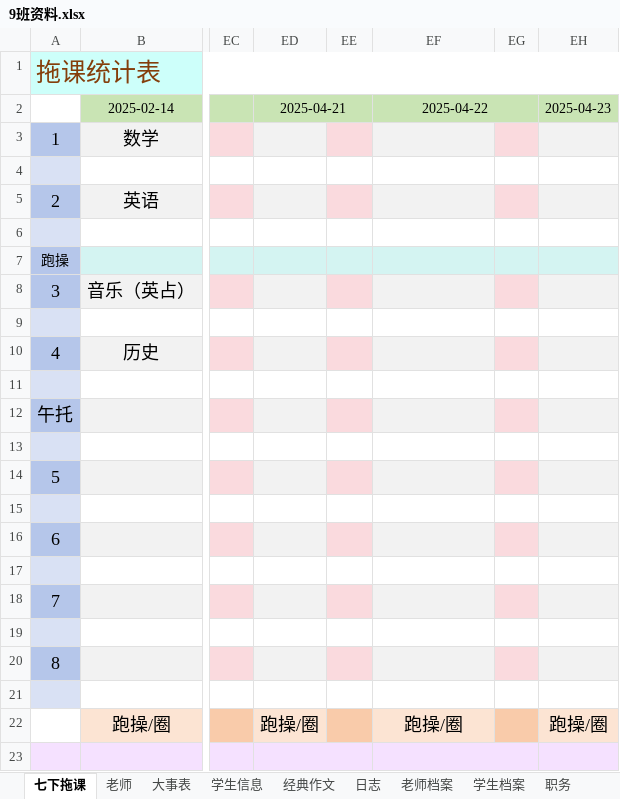
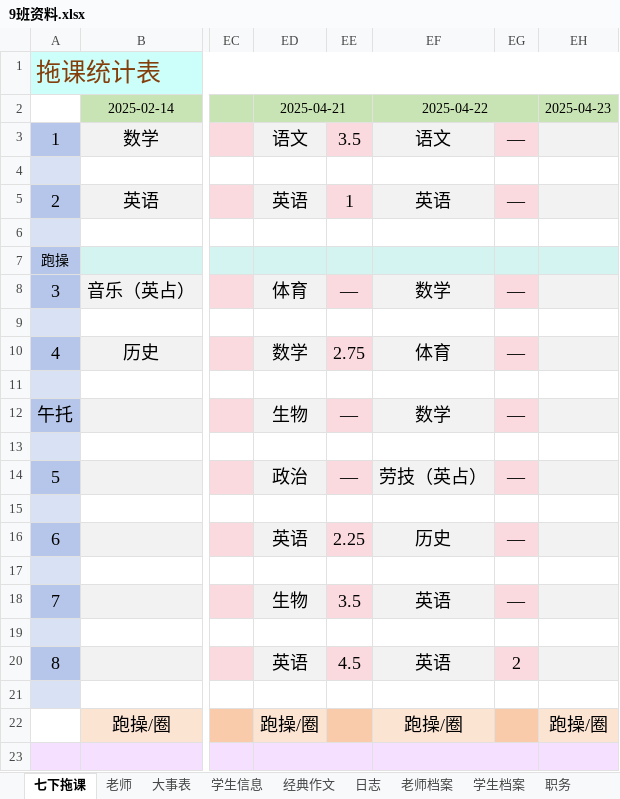
Before and after one commit to dsywy1698/dsywy1698.github.io, an Excel workbook: c/9班资料.xlsx, sheet 七下拖课, drawn as a sheet; only a part is shown, gaps mark what is left out; values as stored, in another font and other column widths than the file's, no borders; conditional formats not drawn; the diff names each change by its address in the sheet, - before the commit and + after, or states it on an @@ line.

```diff
--- a/c/9班资料.xlsx (sheet 七下拖课)
+++ b/c/9班资料.xlsx (sheet 七下拖课)
-ED3: (empty)
+ED3: 语文
-EE3: (empty)
+EE3: 3.5
-EF3: (empty)
+EF3: 语文
-EG3: (empty)
+EG3: —
-ED5: (empty)
+ED5: 英语
-EE5: (empty)
+EE5: 1
-EF5: (empty)
+EF5: 英语
-EG5: (empty)
+EG5: —
-ED8: (empty)
+ED8: 体育
-EE8: (empty)
+EE8: —
-EF8: (empty)
+EF8: 数学
-EG8: (empty)
+EG8: —
-ED10: (empty)
+ED10: 数学
-EE10: (empty)
+EE10: 2.75
-EF10: (empty)
+EF10: 体育
-EG10: (empty)
+EG10: —
-ED12: (empty)
+ED12: 生物
-EE12: (empty)
+EE12: —
-EF12: (empty)
+EF12: 数学
-EG12: (empty)
+EG12: —
-ED14: (empty)
+ED14: 政治
-EE14: (empty)
+EE14: —
-EF14: (empty)
+EF14: 劳技（英占）
-EG14: (empty)
+EG14: —
-ED16: (empty)
+ED16: 英语
-EE16: (empty)
+EE16: 2.25
-EF16: (empty)
+EF16: 历史
-EG16: (empty)
+EG16: —
-ED18: (empty)
+ED18: 生物
-EE18: (empty)
+EE18: 3.5
-EF18: (empty)
+EF18: 英语
-EG18: (empty)
+EG18: —
-ED20: (empty)
+ED20: 英语
-EE20: (empty)
+EE20: 4.5
-EF20: (empty)
+EF20: 英语
-EG20: (empty)
+EG20: 2
```
Also changed, not shown: sheet 学生档案, 1 other file.
